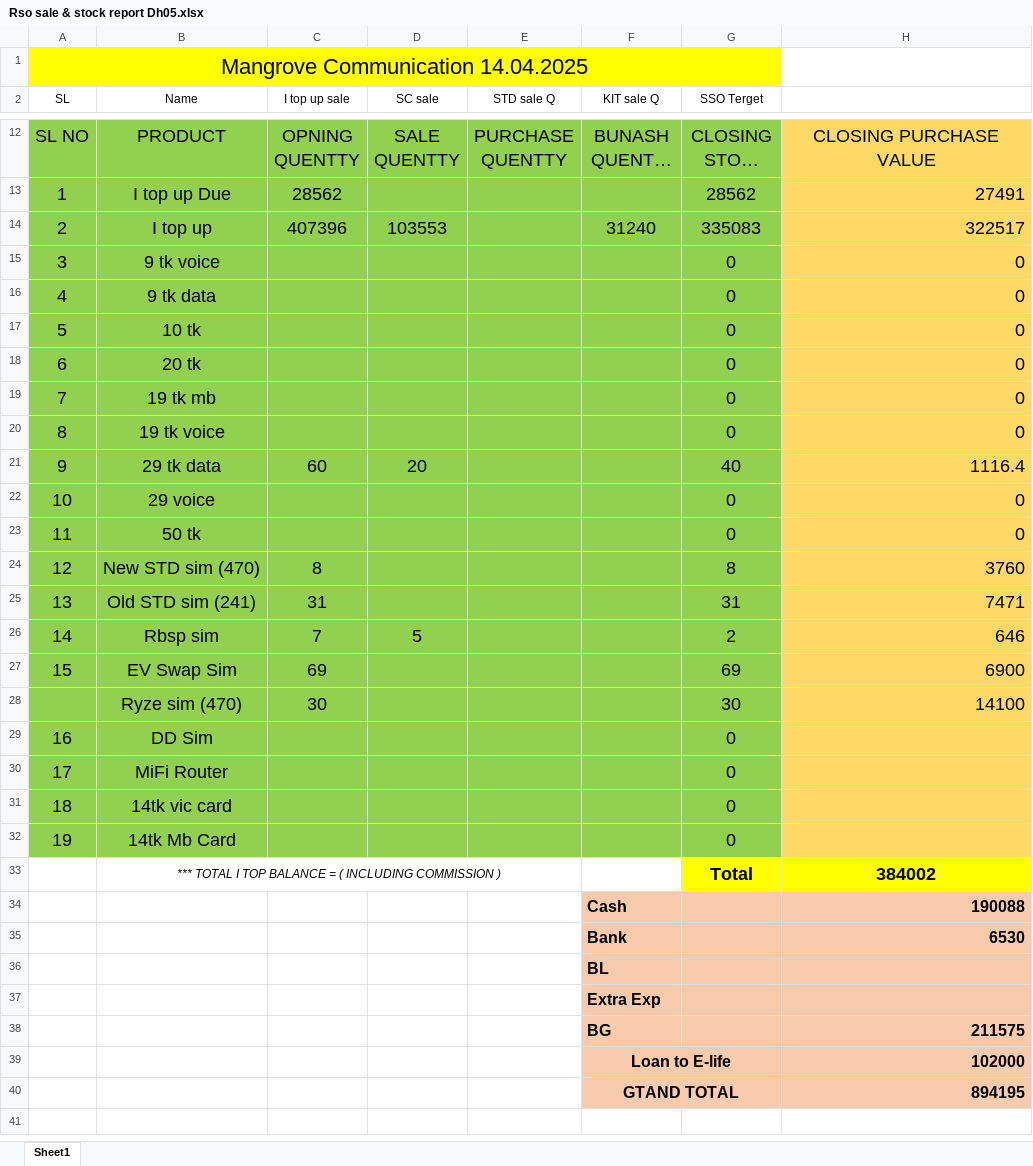
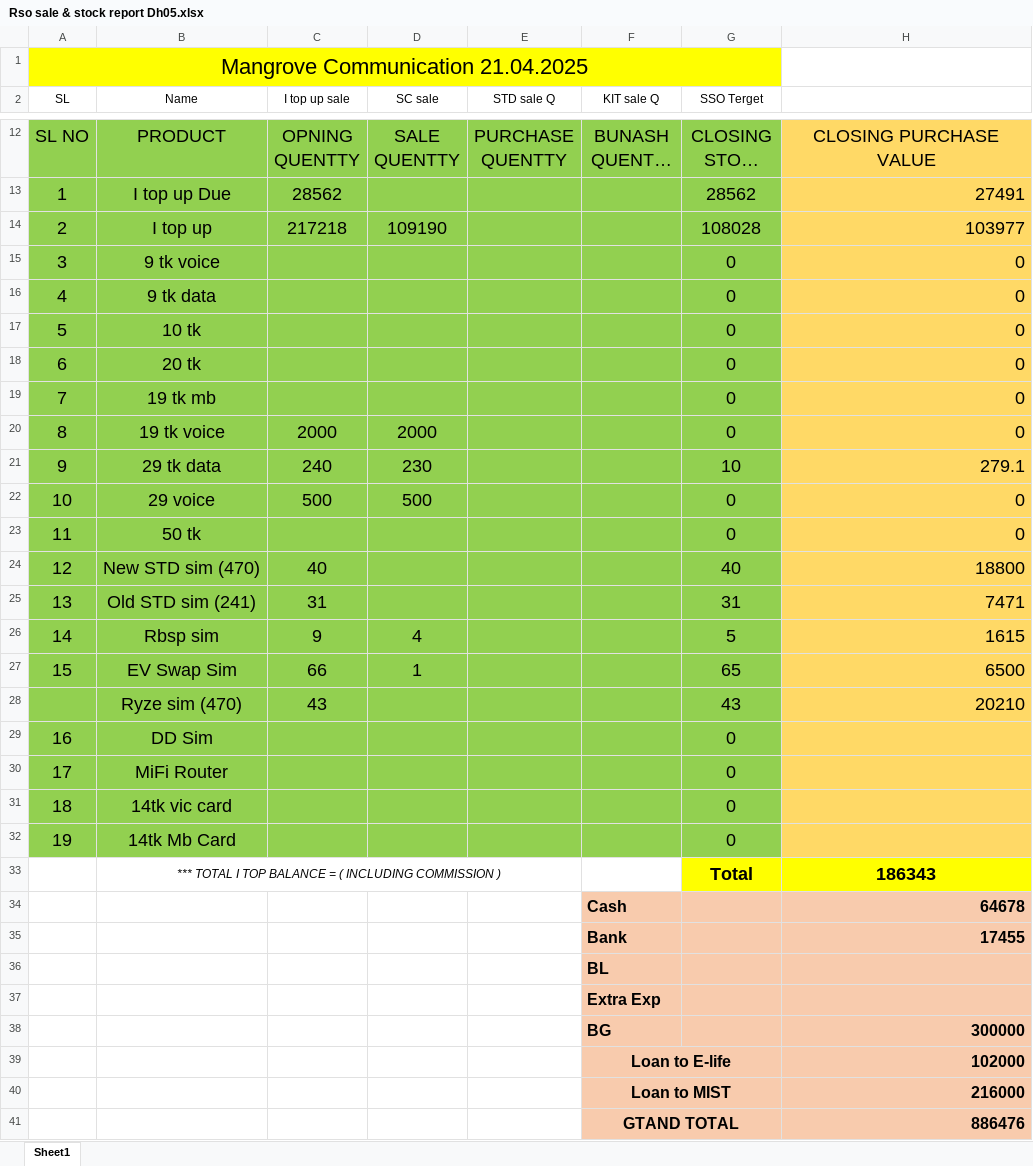
Before and after one commit to shakilahmad777/mangrove, an Excel workbook: Daily_Work/Rso sale & stock report Dh05.xlsx, sheet Sheet1, drawn as a sheet; only a part is shown, gaps mark what is left out; long unchanged cells end in …; values as stored, in another font and other column widths than the file's, no borders; removed rows and columns are numbered as before the commit, all else as after; the diff covers the shown part only; the diff names each change by its address in the sheet, - before the commit and + after, or states it on an @@ line.

```diff
--- a/Daily_Work/Rso sale & stock report Dh05.xlsx (sheet Sheet1)
+++ b/Daily_Work/Rso sale & stock report Dh05.xlsx (sheet Sheet1)
@@ column A (SL) renumbered between rows 1 and 10 @@
-row 14: 2 | I top up | 407396 | 103553 |  | 31240 | 335083 | 322517
+row 14: 2 | I top up | 217218 | 109190 |  |  | 108028 | 103977
-C20 (I top up sale): (empty)
+C20 (I top up sale): 2000
-D20 (SC sale): (empty)
+D20 (SC sale): 2000
-row 21: 9 | 29 tk data | 60 | 20 |  |  | 40 | 1116.4
+row 21: 9 | 29 tk data | 240 | 230 |  |  | 10 | 279.1
-C22 (I top up sale): (empty)
+C22 (I top up sale): 500
-D22 (SC sale): (empty)
+D22 (SC sale): 500
-row 24: 12 | New STD sim (470) | 8 |  |  |  | 8 | 3760
+row 24: 12 | New STD sim (470) | 40 |  |  |  | 40 | 18800
-row 26: 14 | Rbsp sim | 7 | 5 |  |  | 2 | 646
-row 27: 15 | EV Swap Sim | 69 |  |  |  | 69 | 6900
-row 28:  | Ryze sim (470) | 30 |  |  |  | 30 | 14100
+row 26: 14 | Rbsp sim | 9 | 4 |  |  | 5 | 1615
+row 27: 15 | EV Swap Sim | 66 | 1 |  |  | 65 | 6500
+row 28:  | Ryze sim (470) | 43 |  |  |  | 43 | 20210
-H33: 384002
+H33: 186343
-H34: 190088
+H34: 64678
-H35: 6530
+H35: 17455
-H38: 211575
+H38: 300000
-row 40:  |  |  |  |  | GTAND TOTAL |  | 894195
+row 40:  |  |  |  |  | Loan to MIST |  | 216000
+row 41:  |  |  |  |  | GTAND TOTAL |  | 886476
```
Also changed, not shown: 1 added row, 1 removed row and 11 edited cells elsewhere in this sheet, Daily_Work/BL Audit Form.xlsx, Daily_Work/Daily Expense.xlsx, 14 other files.
